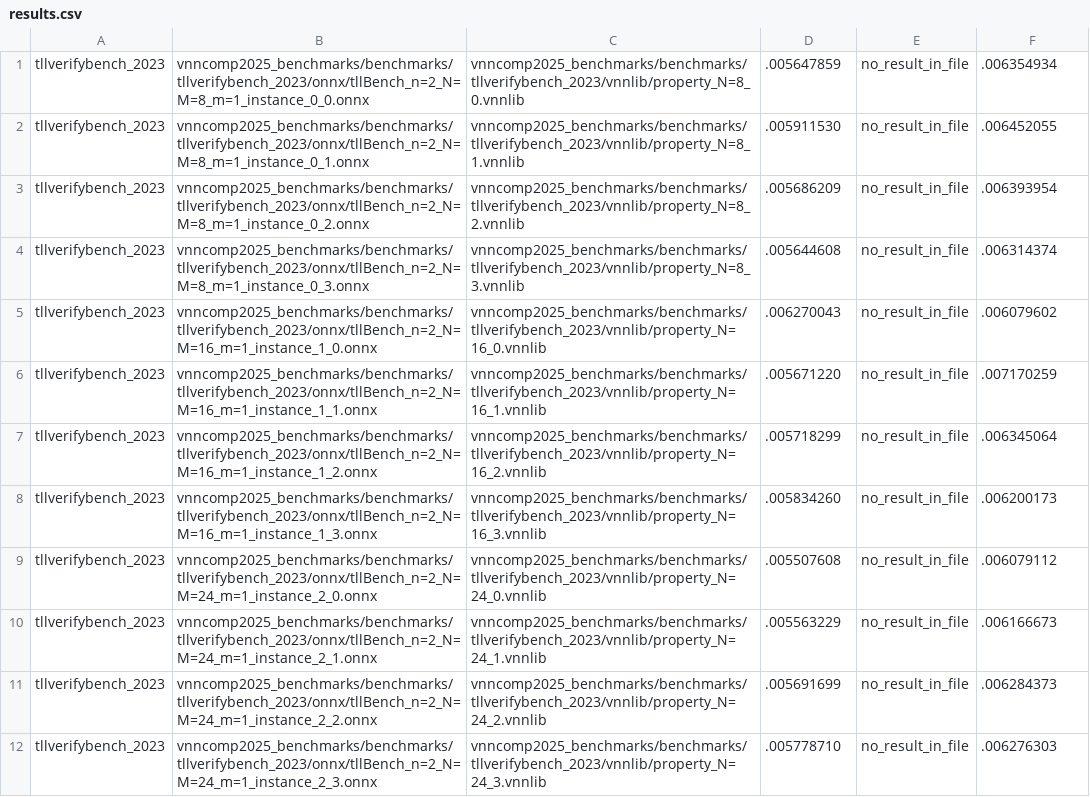
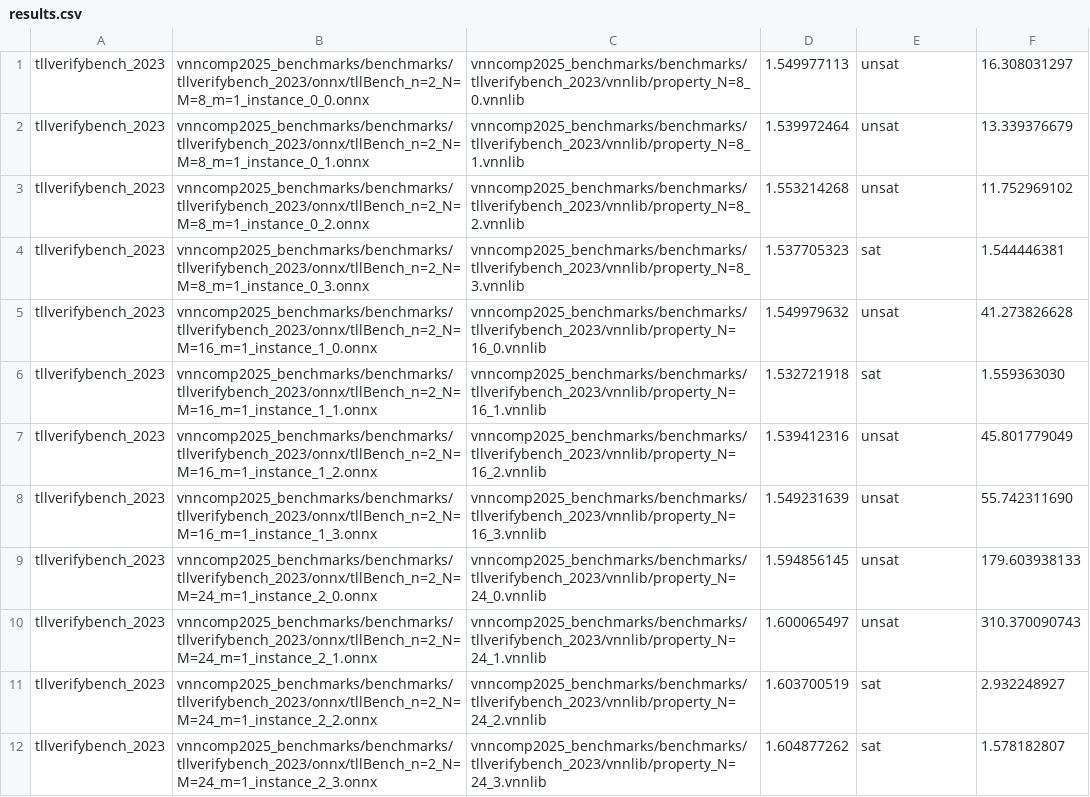
Before and after one commit to VNN-COMP/vnncomp2025_results, a CSV file: rover/2025_tllverifybench_2023/results.csv, drawn as a sheet; only a part is shown; the diff covers the shown part only.

Commit message:
Added results for rover on 2025_tllverifybench_2023

```diff
--- a/rover/2025_tllverifybench_2023/results.csv
+++ b/rover/2025_tllverifybench_2023/results.csv
@@ -1,12 +1,12 @@
-tllverifybench_2023,vnncomp2025_benchmarks/benchmarks/tllverifybench_2023/onnx/tllBench_n=2_N=M=8_m=1_instance_0_0.onnx,vnncomp2025_benchmarks/benchmarks/tllverifybench_2023/vnnlib/property_N=8_0.vnnlib,.005647859,no_result_in_file,.006354934
-tllverifybench_2023,vnncomp2025_benchmarks/benchmarks/tllverifybench_2023/onnx/tllBench_n=2_N=M=8_m=1_instance_0_1.onnx,vnncomp2025_benchmarks/benchmarks/tllverifybench_2023/vnnlib/property_N=8_1.vnnlib,.005911530,no_result_in_file,.006452055
-tllverifybench_2023,vnncomp2025_benchmarks/benchmarks/tllverifybench_2023/onnx/tllBench_n=2_N=M=8_m=1_instance_0_2.onnx,vnncomp2025_benchmarks/benchmarks/tllverifybench_2023/vnnlib/property_N=8_2.vnnlib,.005686209,no_result_in_file,.006393954
-tllverifybench_2023,vnncomp2025_benchmarks/benchmarks/tllverifybench_2023/onnx/tllBench_n=2_N=M=8_m=1_instance_0_3.onnx,vnncomp2025_benchmarks/benchmarks/tllverifybench_2023/vnnlib/property_N=8_3.vnnlib,.005644608,no_result_in_file,.006314374
-tllverifybench_2023,vnncomp2025_benchmarks/benchmarks/tllverifybench_2023/onnx/tllBench_n=2_N=M=16_m=1_instance_1_0.onnx,vnncomp2025_benchmarks/benchmarks/tllverifybench_2023/vnnlib/property_N=16_0.vnnlib,.006270043,no_result_in_file,.006079602
-tllverifybench_2023,vnncomp2025_benchmarks/benchmarks/tllverifybench_2023/onnx/tllBench_n=2_N=M=16_m=1_instance_1_1.onnx,vnncomp2025_benchmarks/benchmarks/tllverifybench_2023/vnnlib/property_N=16_1.vnnlib,.005671220,no_result_in_file,.007170259
-tllverifybench_2023,vnncomp2025_benchmarks/benchmarks/tllverifybench_2023/onnx/tllBench_n=2_N=M=16_m=1_instance_1_2.onnx,vnncomp2025_benchmarks/benchmarks/tllverifybench_2023/vnnlib/property_N=16_2.vnnlib,.005718299,no_result_in_file,.006345064
-tllverifybench_2023,vnncomp2025_benchmarks/benchmarks/tllverifybench_2023/onnx/tllBench_n=2_N=M=16_m=1_instance_1_3.onnx,vnncomp2025_benchmarks/benchmarks/tllverifybench_2023/vnnlib/property_N=16_3.vnnlib,.005834260,no_result_in_file,.006200173
-tllverifybench_2023,vnncomp2025_benchmarks/benchmarks/tllverifybench_2023/onnx/tllBench_n=2_N=M=24_m=1_instance_2_0.onnx,vnncomp2025_benchmarks/benchmarks/tllverifybench_2023/vnnlib/property_N=24_0.vnnlib,.005507608,no_result_in_file,.006079112
-tllverifybench_2023,vnncomp2025_benchmarks/benchmarks/tllverifybench_2023/onnx/tllBench_n=2_N=M=24_m=1_instance_2_1.onnx,vnncomp2025_benchmarks/benchmarks/tllverifybench_2023/vnnlib/property_N=24_1.vnnlib,.005563229,no_result_in_file,.006166673
-tllverifybench_2023,vnncomp2025_benchmarks/benchmarks/tllverifybench_2023/onnx/tllBench_n=2_N=M=24_m=1_instance_2_2.onnx,vnncomp2025_benchmarks/benchmarks/tllverifybench_2023/vnnlib/property_N=24_2.vnnlib,.005691699,no_result_in_file,.006284373
-tllverifybench_2023,vnncomp2025_benchmarks/benchmarks/tllverifybench_2023/onnx/tllBench_n=2_N=M=24_m=1_instance_2_3.onnx,vnncomp2025_benchmarks/benchmarks/tllverifybench_2023/vnnlib/property_N=24_3.vnnlib,.005778710,no_result_in_file,.006276303
+tllverifybench_2023,vnncomp2025_benchmarks/benchmarks/tllverifybench_2023/onnx/tllBench_n=2_N=M=8_m=1_instance_0_0.onnx,vnncomp2025_benchmarks/benchmarks/tllverifybench_2023/vnnlib/property_N=8_0.vnnlib,1.549977113,unsat,16.308031297
+tllverifybench_2023,vnncomp2025_benchmarks/benchmarks/tllverifybench_2023/onnx/tllBench_n=2_N=M=8_m=1_instance_0_1.onnx,vnncomp2025_benchmarks/benchmarks/tllverifybench_2023/vnnlib/property_N=8_1.vnnlib,1.539972464,unsat,13.339376679
+tllverifybench_2023,vnncomp2025_benchmarks/benchmarks/tllverifybench_2023/onnx/tllBench_n=2_N=M=8_m=1_instance_0_2.onnx,vnncomp2025_benchmarks/benchmarks/tllverifybench_2023/vnnlib/property_N=8_2.vnnlib,1.553214268,unsat,11.752969102
+tllverifybench_2023,vnncomp2025_benchmarks/benchmarks/tllverifybench_2023/onnx/tllBench_n=2_N=M=8_m=1_instance_0_3.onnx,vnncomp2025_benchmarks/benchmarks/tllverifybench_2023/vnnlib/property_N=8_3.vnnlib,1.537705323,sat,1.544446381
+tllverifybench_2023,vnncomp2025_benchmarks/benchmarks/tllverifybench_2023/onnx/tllBench_n=2_N=M=16_m=1_instance_1_0.onnx,vnncomp2025_benchmarks/benchmarks/tllverifybench_2023/vnnlib/property_N=16_0.vnnlib,1.549979632,unsat,41.273826628
+tllverifybench_2023,vnncomp2025_benchmarks/benchmarks/tllverifybench_2023/onnx/tllBench_n=2_N=M=16_m=1_instance_1_1.onnx,vnncomp2025_benchmarks/benchmarks/tllverifybench_2023/vnnlib/property_N=16_1.vnnlib,1.532721918,sat,1.559363030
+tllverifybench_2023,vnncomp2025_benchmarks/benchmarks/tllverifybench_2023/onnx/tllBench_n=2_N=M=16_m=1_instance_1_2.onnx,vnncomp2025_benchmarks/benchmarks/tllverifybench_2023/vnnlib/property_N=16_2.vnnlib,1.539412316,unsat,45.801779049
+tllverifybench_2023,vnncomp2025_benchmarks/benchmarks/tllverifybench_2023/onnx/tllBench_n=2_N=M=16_m=1_instance_1_3.onnx,vnncomp2025_benchmarks/benchmarks/tllverifybench_2023/vnnlib/property_N=16_3.vnnlib,1.549231639,unsat,55.742311690
+tllverifybench_2023,vnncomp2025_benchmarks/benchmarks/tllverifybench_2023/onnx/tllBench_n=2_N=M=24_m=1_instance_2_0.onnx,vnncomp2025_benchmarks/benchmarks/tllverifybench_2023/vnnlib/property_N=24_0.vnnlib,1.594856145,unsat,179.603938133
+tllverifybench_2023,vnncomp2025_benchmarks/benchmarks/tllverifybench_2023/onnx/tllBench_n=2_N=M=24_m=1_instance_2_1.onnx,vnncomp2025_benchmarks/benchmarks/tllverifybench_2023/vnnlib/property_N=24_1.vnnlib,1.600065497,unsat,310.370090743
+tllverifybench_2023,vnncomp2025_benchmarks/benchmarks/tllverifybench_2023/onnx/tllBench_n=2_N=M=24_m=1_instance_2_2.onnx,vnncomp2025_benchmarks/benchmarks/tllverifybench_2023/vnnlib/property_N=24_2.vnnlib,1.603700519,sat,2.932248927
+tllverifybench_2023,vnncomp2025_benchmarks/benchmarks/tllverifybench_2023/onnx/tllBench_n=2_N=M=24_m=1_instance_2_3.onnx,vnncomp2025_benchmarks/benchmarks/tllverifybench_2023/vnnlib/property_N=24_3.vnnlib,1.604877262,sat,1.578182807
```
Also changed, not shown: 63 edited cells elsewhere in this file, rover/results.csv, 17 other files.
